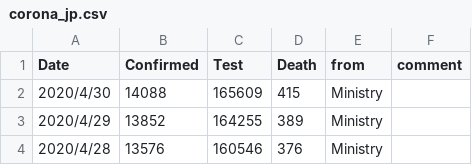
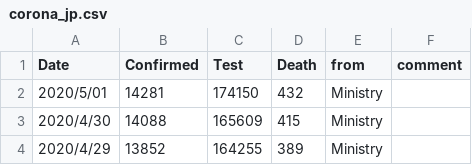
Before and after one commit to Kilometer0101/COVID-2019, a CSV file: data/corona_jp.csv, drawn as a sheet; only a part is shown; the shorter side is filled out with more unchanged rows.

```diff
--- a/data/corona_jp.csv
+++ b/data/corona_jp.csv
@@ -1,2 +1,3 @@
 Date,Confirmed,Test,Death,from,comment
+2020/5/01,14281,174150,432,Ministry,
 2020/4/30,14088,165609,415,Ministry,
```
Also changed, not shown: data/130001_tokyo_covid19_patients.csv, 16 other files.
